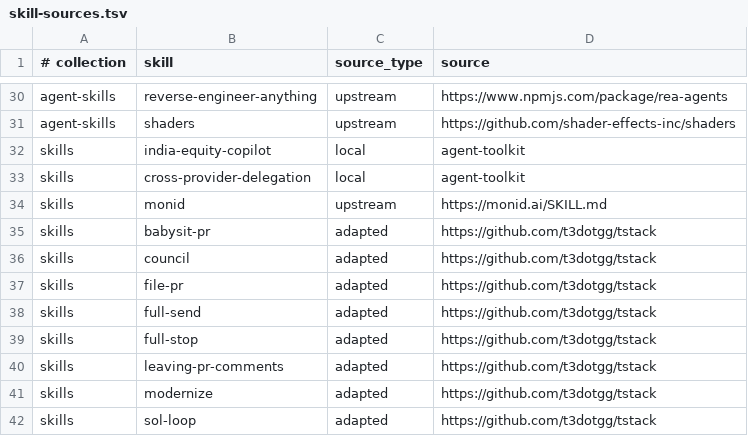
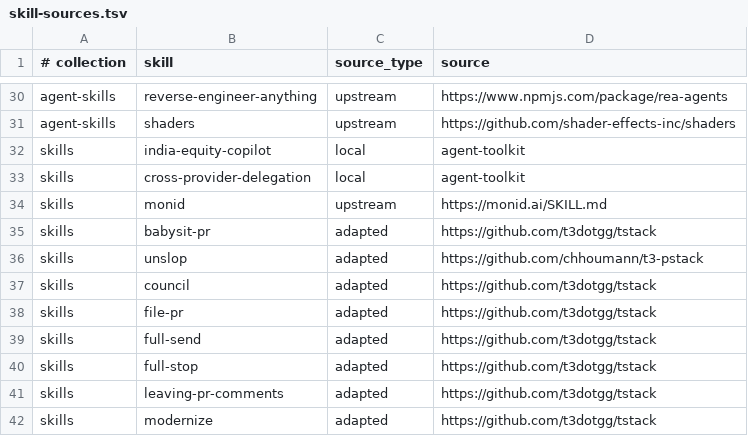
Before and after one commit to decocereus/agent-toolkit, a TSV file: config/skill-sources.tsv, drawn as a sheet; only a part is shown, gaps mark what is left out; the shorter side is filled out with more unchanged rows; the diff names each change by its address in the sheet, - before the commit and + after, or states it on an @@ line.

```diff
--- a/config/skill-sources.tsv
+++ b/config/skill-sources.tsv
+row 36: skills | unslop | adapted | https://github.com/chhoumann/t3-pstack
```
Also changed, not shown: config/app-skill-links.tsv, 2 other files.
